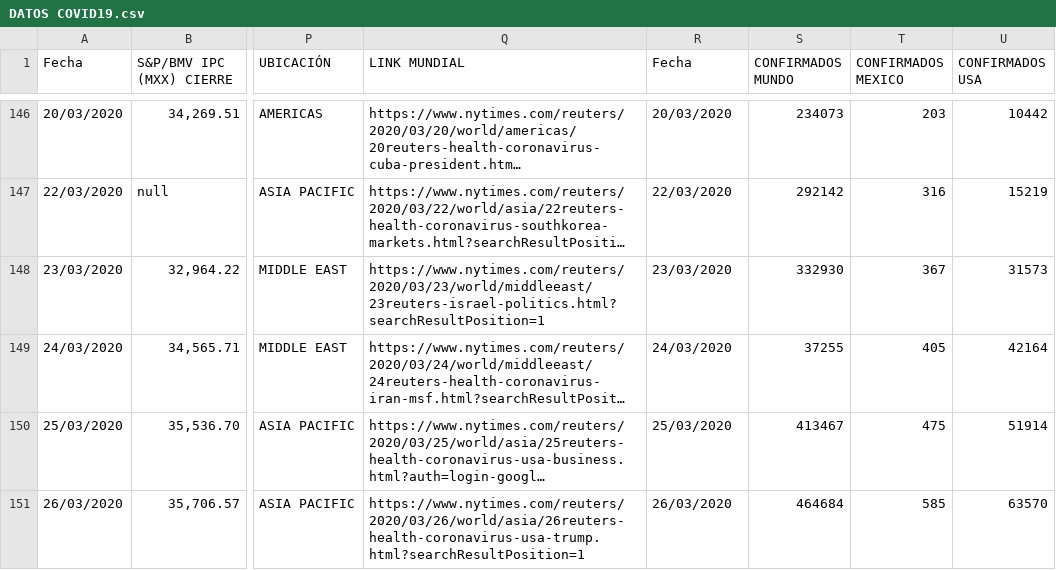
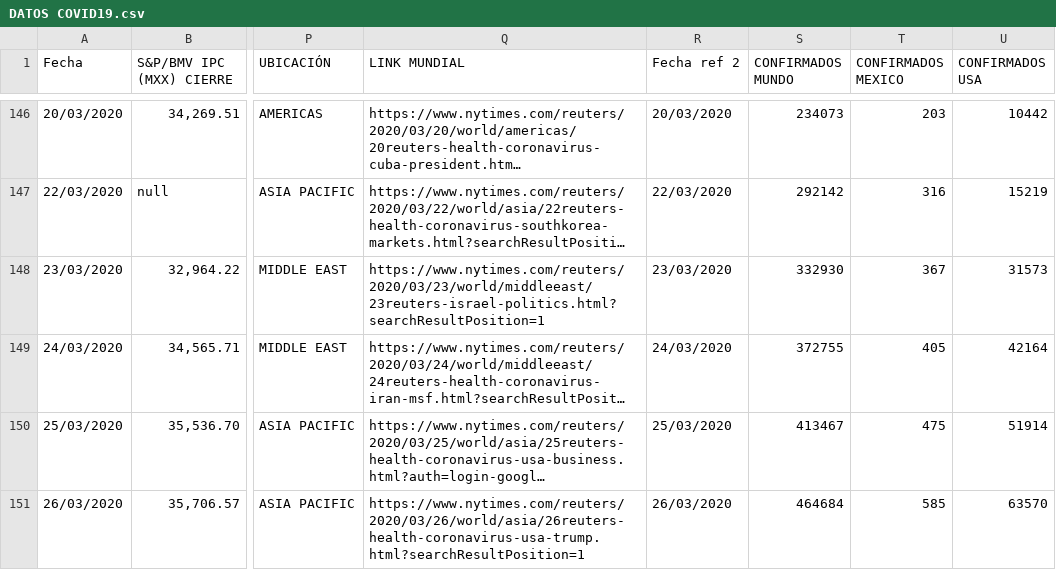
Before and after one commit to EisaacJC/COVID-19, a CSV file: DATOS COVID19.csv, drawn as a sheet; only a part is shown, gaps mark what is left out; long unchanged cells end in …; the diff names each change by its address in the sheet, - before the commit and + after, or states it on an @@ line.

Commit message:
act
error en base covid, dia 24/03/2020

```diff
--- a/DATOS COVID19.csv
+++ b/DATOS COVID19.csv
-R1: Fecha
+R1: Fecha ref 2
-S149 (CONFIRMADOS MUNDO): 37255
+S149 (CONFIRMADOS MUNDO): 372755
```
Also changed, not shown: 1 other file.
